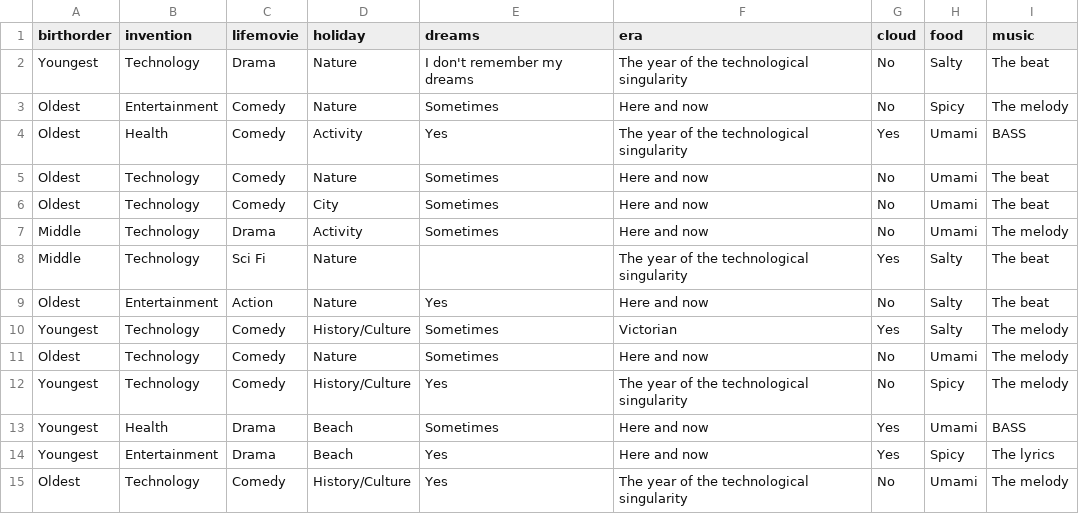
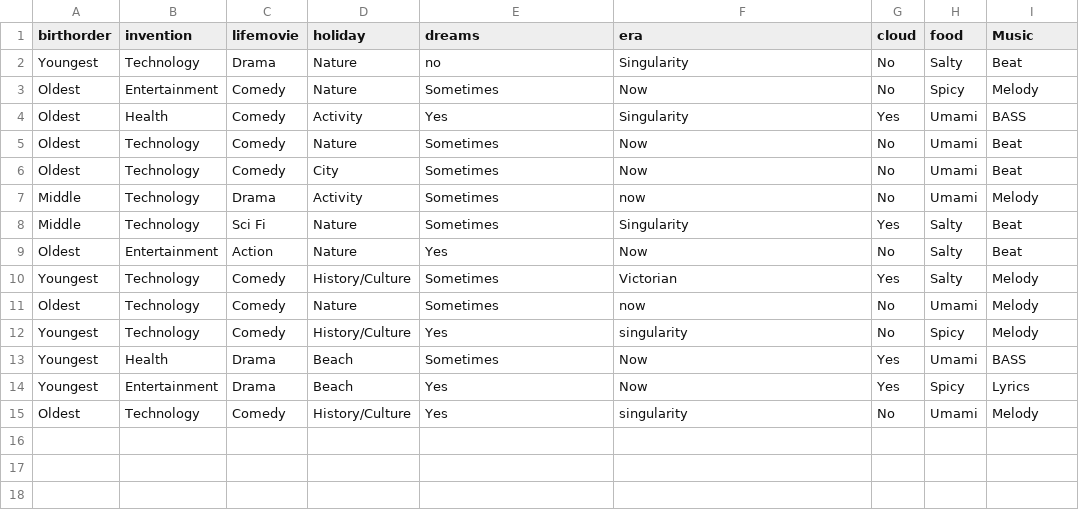
Before and after one commit to kiki-xo/data-among-kiki, a CSV file: Data/DataAmongKikiData.csv, drawn as a sheet.

```diff
--- a/Data/DataAmongKikiData.csv
+++ b/Data/DataAmongKikiData.csv
@@ -1,15 +1,15 @@
-birthorder,invention,lifemovie ,holiday ,dreams,era,cloud,food,music
-Youngest,Technology,Drama,Nature,I don't remember my dreams,The year of the technological singularity,No,Salty,The beat
-Oldest,Entertainment,Comedy,Nature,Sometimes,Here and now,No,Spicy,The melody
-Oldest,Health,Comedy,Activity,Yes,The year of the technological singularity,Yes,Umami,BASS
-Oldest,Technology,Comedy,Nature,Sometimes,Here and now,No,Umami,The beat
-Oldest,Technology,Comedy,City,Sometimes,Here and now,No,Umami,The beat
-Middle,Technology,Drama,Activity,Sometimes,Here and now,No,Umami,The melody
-Middle,Technology,Sci Fi,Nature,,The year of the technological singularity,Yes,Salty,The beat
-Oldest,Entertainment,Action,Nature,Yes,Here and now,No,Salty,The beat
-Youngest,Technology,Comedy,History/Culture,Sometimes,Victorian,Yes,Salty,The melody
-Oldest,Technology,Comedy,Nature,Sometimes,Here and now,No,Umami,The melody
-Youngest,Technology,Comedy,History/Culture,Yes,The year of the technological singularity,No,Spicy,The melody
-Youngest,Health,Drama,Beach,Sometimes,Here and now,Yes,Umami,BASS
-Youngest,Entertainment,Drama,Beach,Yes,Here and now,Yes,Spicy,The lyrics
-Oldest,Technology,Comedy,History/Culture,Yes,The year of the technological singularity,No,Umami,The melody
+birthorder,invention,lifemovie,holiday,dreams,era,cloud,food,Music
+Youngest,Technology,Drama,Nature,no,Singularity,No,Salty,Beat
+Oldest,Entertainment,Comedy,Nature,Sometimes,Now,No,Spicy,Melody
+Oldest,Health,Comedy,Activity,Yes,Singularity,Yes,Umami,BASS
+Oldest,Technology,Comedy,Nature,Sometimes,Now,No,Umami,Beat
+Oldest,Technology,Comedy,City,Sometimes,Now,No,Umami,Beat
+Middle,Technology,Drama,Activity,Sometimes,now,No,Umami,Melody
+Middle,Technology,Sci Fi,Nature,Sometimes,Singularity,Yes,Salty,Beat
+Oldest,Entertainment,Action,Nature,Yes,Now,No,Salty,Beat
+Youngest,Technology,Comedy,History/Culture,Sometimes,Victorian,Yes,Salty,Melody
+Oldest,Technology,Comedy,Nature,Sometimes,now,No,Umami,Melody
+Youngest,Technology,Comedy,History/Culture,Yes,singularity,No,Spicy,Melody
+Youngest,Health,Drama,Beach,Sometimes,Now,Yes,Umami,BASS
+Youngest,Entertainment,Drama,Beach,Yes,Now,Yes,Spicy,Lyrics
+Oldest,Technology,Comedy,History/Culture,Yes,singularity,No,Umami,Melody
```
Also changed, not shown: 2 other files.
